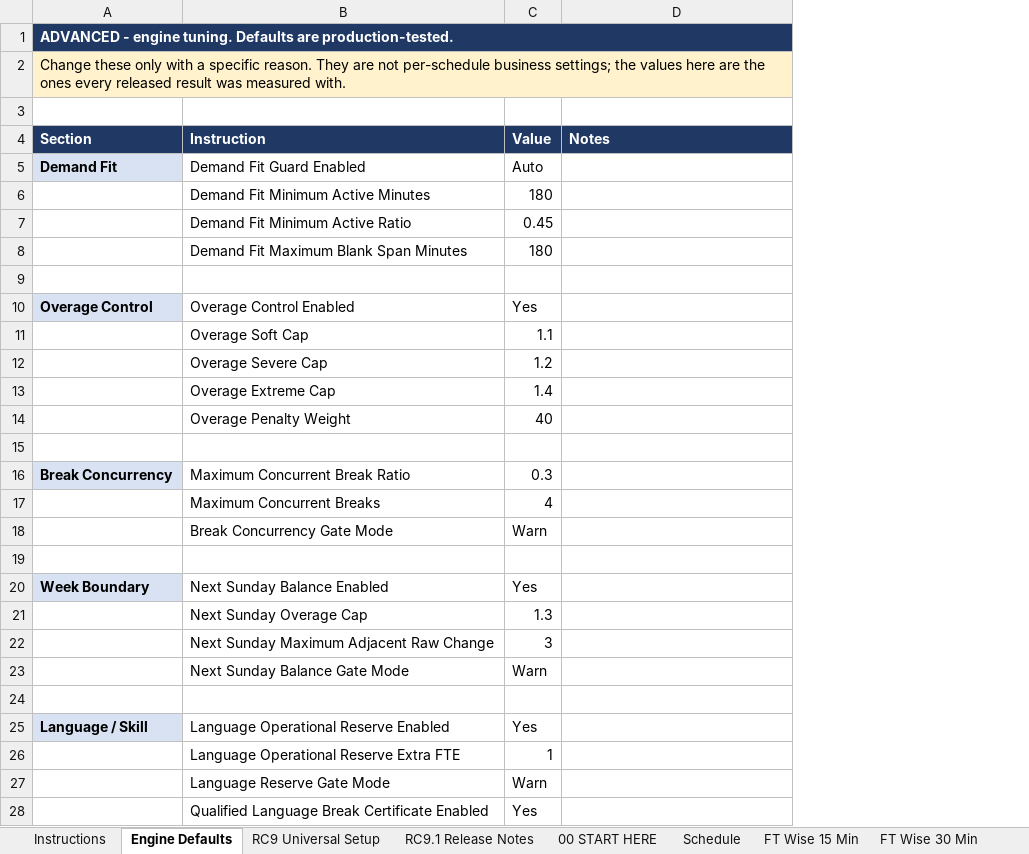
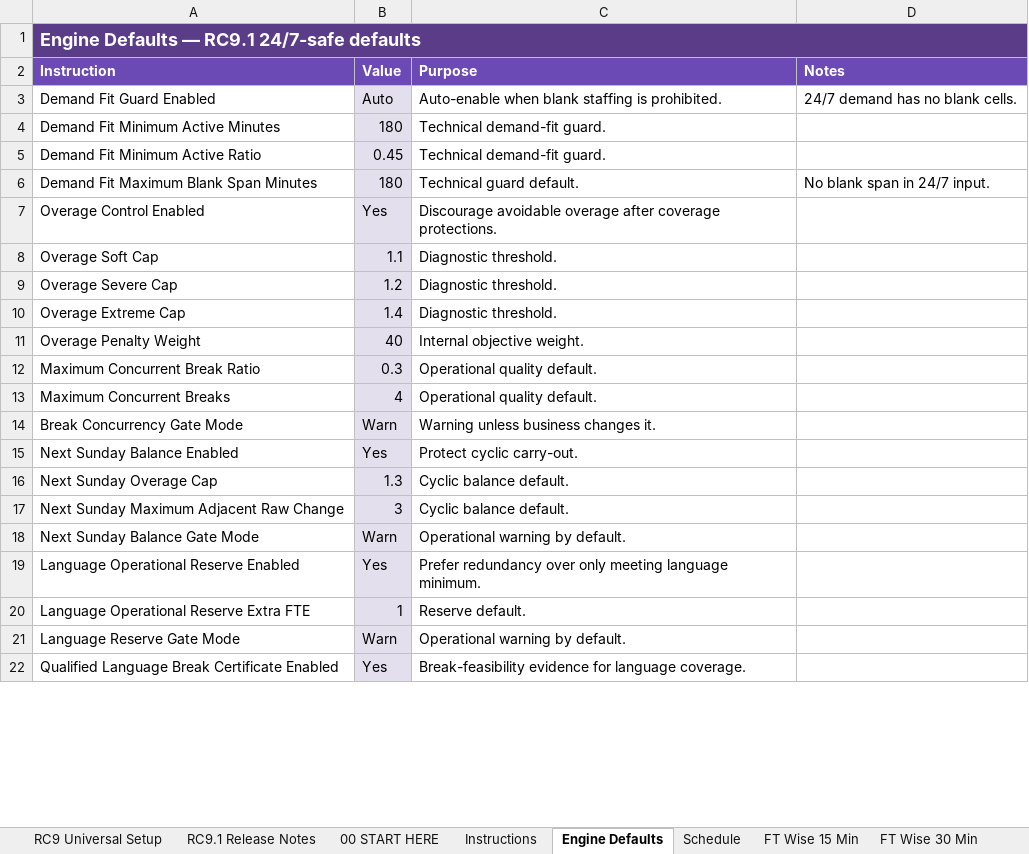
Before and after one commit to omarmokhtar994-lgtm/Default, an Excel workbook: packages/rc9_2_2_production/inputs/NMG_EN_AND_SP.xlsx, sheet Engine Defaults, drawn as a sheet; only a part is shown; values as stored, in another font and other column widths than the file's, no borders; removed rows and columns are numbered as before the commit, all else as after; the diff covers the shown part only; the diff names each change by its address in the sheet, - before the commit and + after, or states it on an @@ line.

```diff
--- a/packages/rc9_2_2_production/inputs/NMG_EN_AND_SP.xlsx (sheet Engine Defaults)
+++ b/packages/rc9_2_2_production/inputs/NMG_EN_AND_SP.xlsx (sheet Engine Defaults)
@@ sheet tab order changed: RC9 Universal Setup | RC9.1 Release Notes | 00 START HERE | Instructions | Engine Defaults | Schedule | FT Wise 15 Min | FT Wise 30 Min @@
-column A (Section), row 1: ADVANCED - engine tuning. Defaults are production-tested.; row 5: Demand Fit; row 10: Overage Control; row 16: Break Concurrency; row 20: Week Boundary; row 25: Language / Skill
+column C (Purpose), rows 3-22: Auto-enable when blank staffing is prohibited. | Technical demand-fit guard. | Technical demand-fit guard. | Technical guard default. | Discourage avoidable overage after coverage protections. | Diagnostic threshold. | Diagnostic threshold. | Diagnostic threshold. | Internal objective weight. | Operational quality default. | Operational quality default. | Warning unless business changes it. | Protect cyclic carry-out. | Cyclic balance default. | Cyclic balance default. | Operational warning by default. | Prefer redundancy over only meeting language minimum. | Reserve default. | Operational warning by default. | Break-feasibility evidence for language coverage.
-A1 (Instruction): (empty)
+A1 (Instruction): Engine Defaults — RC9.1 24/7-safe defaults
-A1 fill: none
+A1 fill: #5B3C88
+A1:D1 merged
-row 2: Change these only with a specific reason. They are not per-schedule business settings; the values here are the ones every released result was measured with.
-row 3: (empty)
-A2:B2 fill: #1F3864
+A2:B2 fill: #6C4AB6
-D2 fill: #1F3864
+D2 fill: #6C4AB6
-B3:B6 fill: none
+B3:B6 fill: #E4DFEC
-D3 (Notes): (empty)
+D3 (Notes): 24/7 demand has no blank cells.
-D6 (Notes): (empty)
+D6 (Notes): No blank span in 24/7 input.
-row 9: (empty)
-B7:B11 fill: none
+B7:B11 fill: #E4DFEC
-row 15: (empty)
-B12:B14 fill: none
+B12:B14 fill: #E4DFEC
-row 19: (empty)
-B15:B18 fill: none
+B15:B18 fill: #E4DFEC
-row 24: (empty)
-B19:B22 fill: none
+B19:B22 fill: #E4DFEC
```
Also changed, not shown: 4 added rows, 2 removed rows and cell formats elsewhere in this sheet, sheet Instructions, sheet Input Checks, sheet Previous week scheduled, packages/rc9_2_2_production/inputs/AE_AR_B2B.xlsx, packages/rc9_2_2_production/inputs/Cricut_Chat_RC9_1_READY_SKELETON.xlsx, 5 other files.
